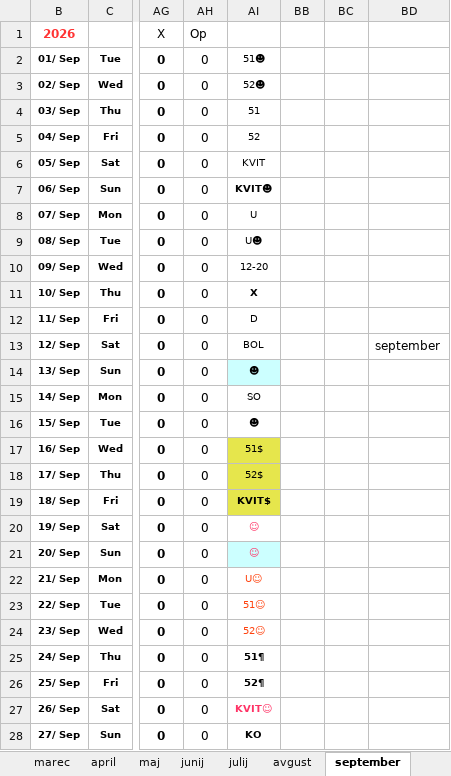
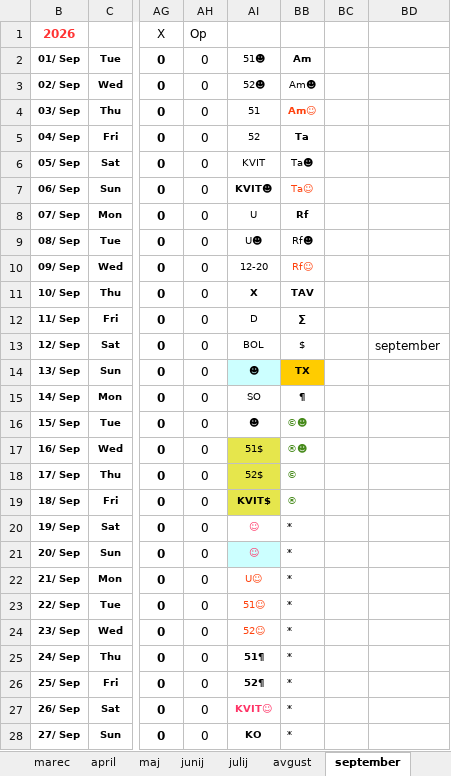
Before and after one commit to jiri-hollan/kardiosi, an Excel workbook: kardio/razpis/msofice/2026.xlsx, sheet september, drawn as a sheet; only a part is shown, gaps mark what is left out; values as stored, in another font and other column widths than the file's, no borders; conditional formats not drawn; the diff covers the shown part only; the diff names each change by its address in the sheet, - before the commit and + after, or states it on an @@ line.

```diff
--- a/kardio/razpis/msofice/2026.xlsx (sheet september)
+++ b/kardio/razpis/msofice/2026.xlsx (sheet september)
-BB2: (empty)
+BB2: Am
-BB3: (empty)
+BB3: Am☻
-BB4: (empty)
+BB4: Am☺
-BB5: (empty)
+BB5: Ta
-BB6: (empty)
+BB6: Ta☻
-BB7: (empty)
+BB7: Ta☺
-BB8: (empty)
+BB8: Rf
-BB9: (empty)
+BB9: Rf☻
-BB10: (empty)
+BB10: Rf☺
-BB11: (empty)
+BB11: TAV
-BB12: (empty)
+BB12: Σ
-BB13: (empty)
+BB13: $
-BB14: (empty)
+BB14: TX
-BB14 fill: none
+BB14 fill: #FFCC00
-BB15: (empty)
+BB15: ¶
-BB16: (empty)
+BB16: ©☻
-BB17: (empty)
+BB17: ®☻
-BB18: (empty)
+BB18: ©
-BB19: (empty)
+BB19: ®
-BB20:BB28: (empty)
+BB20:BB28: *
```
Also changed, not shown: 2 added rows, 5 removed rows, 17 edited cells and cell formats elsewhere in this sheet, sheet januar, sheet julij, sheet november, sheet april, sheet junij, sheet maj, 5 more sheets, 1 other file.
